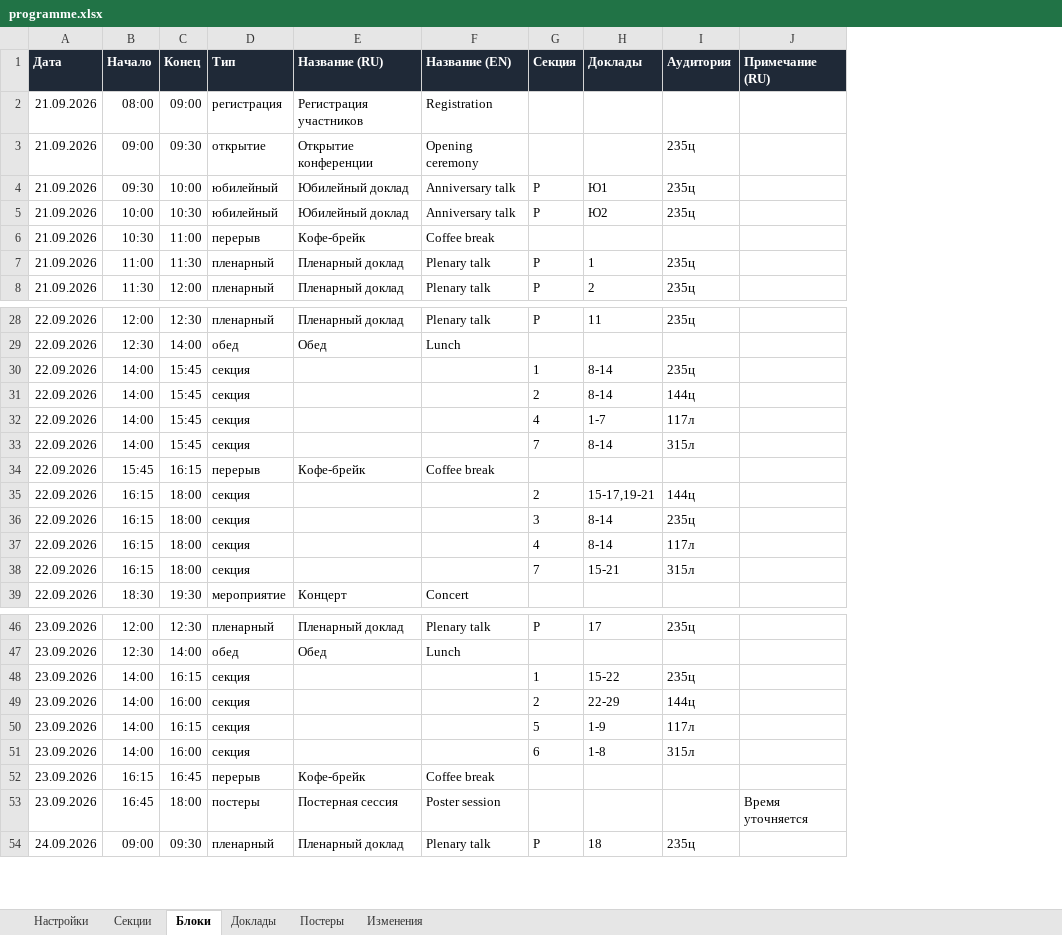
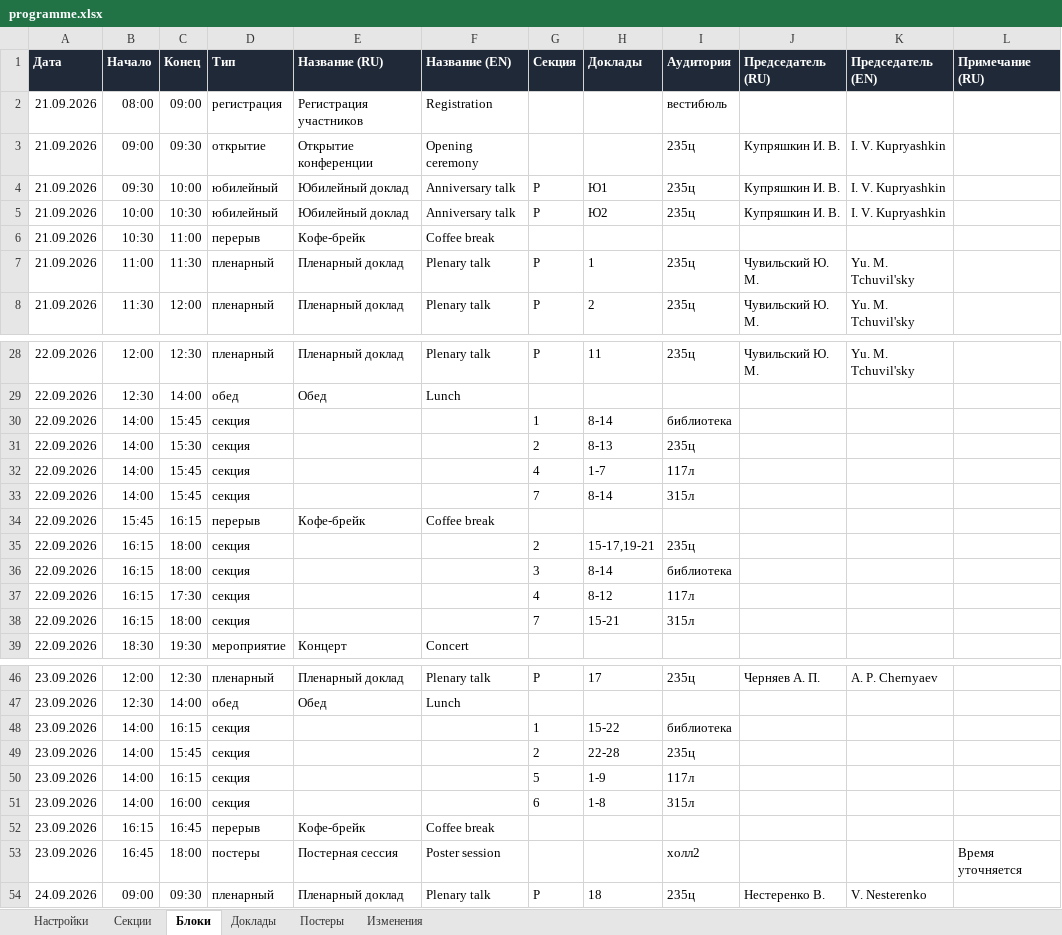
Before and after one commit to shadowcaramel/Conference-schedule, an Excel workbook: data/programme.xlsx, sheet Блоки, drawn as a sheet; only a part is shown, gaps mark what is left out; values as stored, in another font and other column widths than the file's, no borders; the diff covers the shown part only; the diff names each change by its address in the sheet, - before the commit and + after, or states it on an @@ line.

```diff
--- a/data/programme.xlsx (sheet Блоки)
+++ b/data/programme.xlsx (sheet Блоки)
+column J (Председатель (RU)), rows 3-8: Купряшкин И. В. | Купряшкин И. В. | Купряшкин И. В. |  | Чувильский Ю. М. | Чувильский Ю. М.; row 28: Чувильский Ю. М.; rows 46-54: Черняев А. П. |  |  |  |  |  |  |  | Нестеренко В.
+column K (Председатель (EN)), rows 3-8: I. V. Kupryashkin | I. V. Kupryashkin | I. V. Kupryashkin |  | Yu. M. Tchuvil'sky | Yu. M. Tchuvil'sky; row 28: Yu. M. Tchuvil'sky; rows 46-54: A. P. Chernyaev |  |  |  |  |  |  |  | V. Nesterenko
-I2 (Аудитория): (empty)
+I2 (Аудитория): вестибюль
-I30 (Аудитория): 235ц
+I30 (Аудитория): библиотека
-C31 (Конец): 15:45
+C31 (Конец): 15:30
-H31 (Доклады): 8-14
+H31 (Доклады): 8-13
-I31 (Аудитория): 144ц
+I31 (Аудитория): 235ц
-I35 (Аудитория): 144ц
+I35 (Аудитория): 235ц
-I36 (Аудитория): 235ц
+I36 (Аудитория): библиотека
-C37 (Конец): 18:00
+C37 (Конец): 17:30
-H37 (Доклады): 8-14
+H37 (Доклады): 8-12
-I48 (Аудитория): 235ц
+I48 (Аудитория): библиотека
-C49 (Конец): 16:00
+C49 (Конец): 15:45
-H49 (Доклады): 22-29
+H49 (Доклады): 22-28
-I49 (Аудитория): 144ц
+I49 (Аудитория): 235ц
-I53 (Аудитория): (empty)
+I53 (Аудитория): холл2
```
Also changed, not shown: 6 edited cells elsewhere in this sheet, sheet Доклады, sheet Постеры, sheet Изменения, 12 other files.
